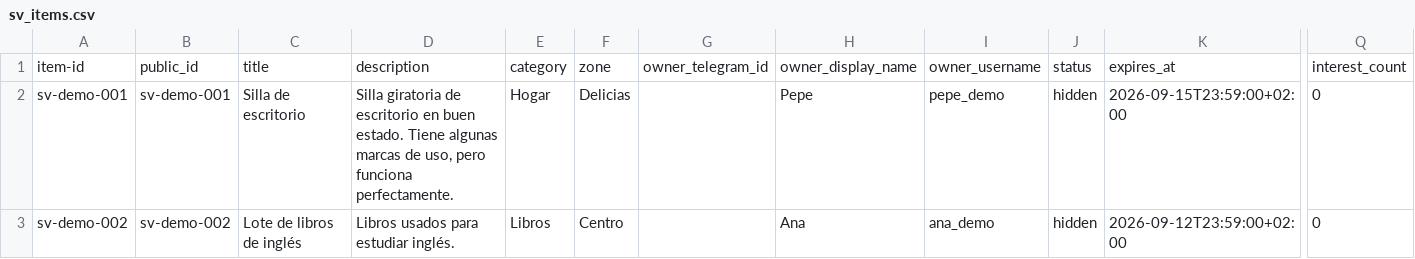
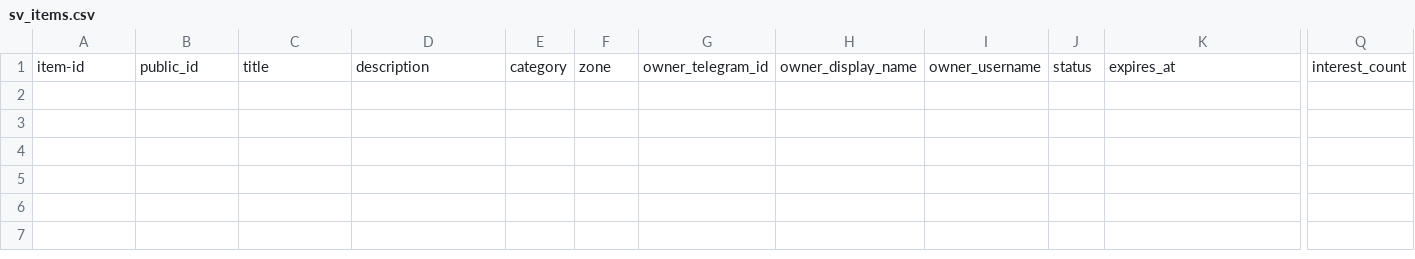
Before and after one commit to albertoiNET/segundavida, a CSV file: data/sv_items.csv, drawn as a sheet; only a part is shown, gaps mark what is left out; rows hold the shown columns only; the diff names each change by its address in the sheet, - before the commit and + after, or states it on an @@ line.

Commit message:
chore: remove demo static data

```diff
--- a/data/sv_items.csv
+++ b/data/sv_items.csv
-row 2: sv-demo-001 | sv-demo-001 | Silla de escritorio | Silla giratoria de escritorio en buen estado. Tiene algunas marcas de uso, pero funciona perfectamente. | Hogar | Delicias |  | Pepe | pepe_demo | hidden | 2026-09-15T23:59:00+02:00 | 0
-row 3: sv-demo-002 | sv-demo-002 | Lote de libros de inglés | Libros usados para estudiar inglés. | Libros | Centro |  | Ana | ana_demo | hidden | 2026-09-12T23:59:00+02:00 | 0
```
Also changed, not shown: 4 other files.
